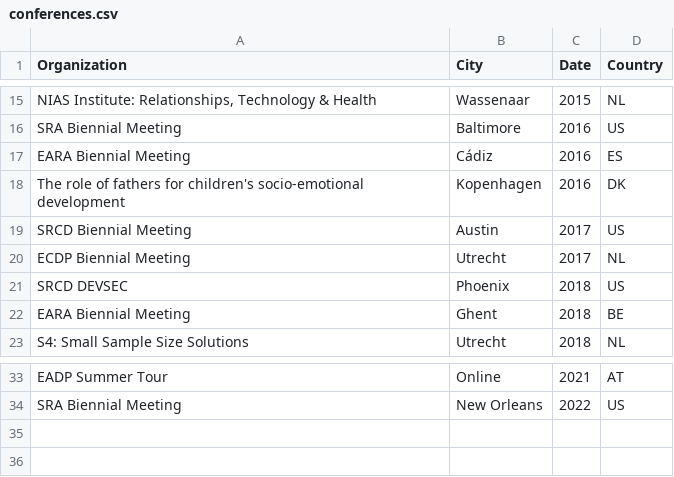
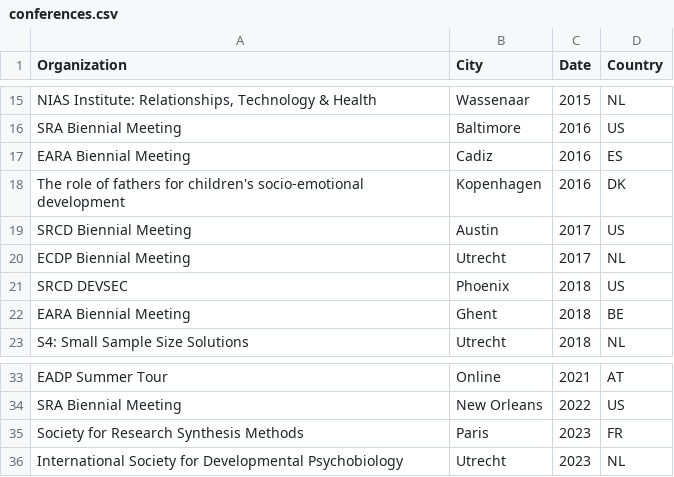
Before and after one commit to cjvanlissa/resume, a CSV file: conferences.csv, drawn as a sheet; only a part is shown, gaps mark what is left out; the diff names each change by its address in the sheet, - before the commit and + after, or states it on an @@ line.

```diff
--- a/conferences.csv
+++ b/conferences.csv
-B17 (City): Cádiz
+B17 (City): Cadiz
+row 35: Society for Research Synthesis Methods | Paris | 2023 | FR
+row 36: International Society for Developmental Psychobiology | Utrecht | 2023 | NL
```
Also changed, not shown: My publications.csv, invited.csv, 12 other files.
